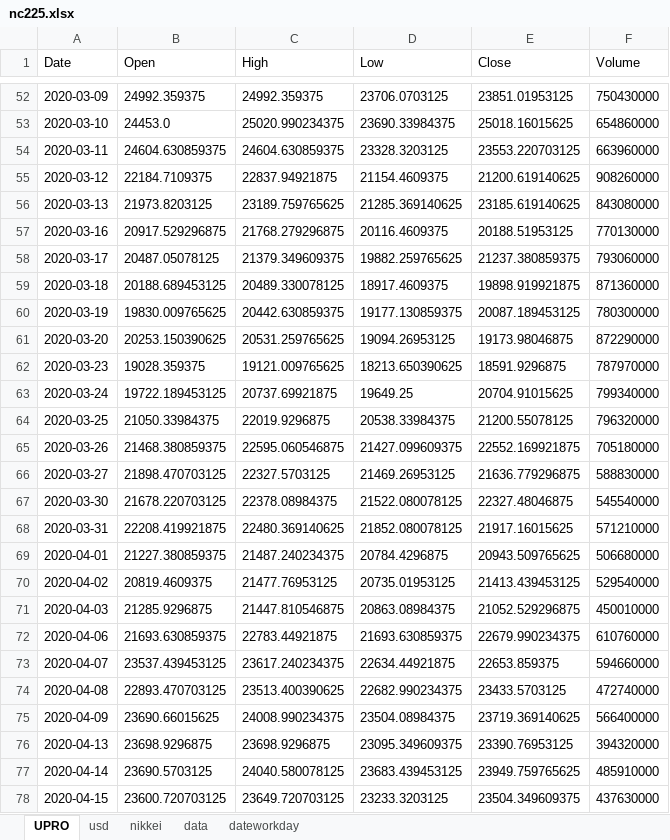
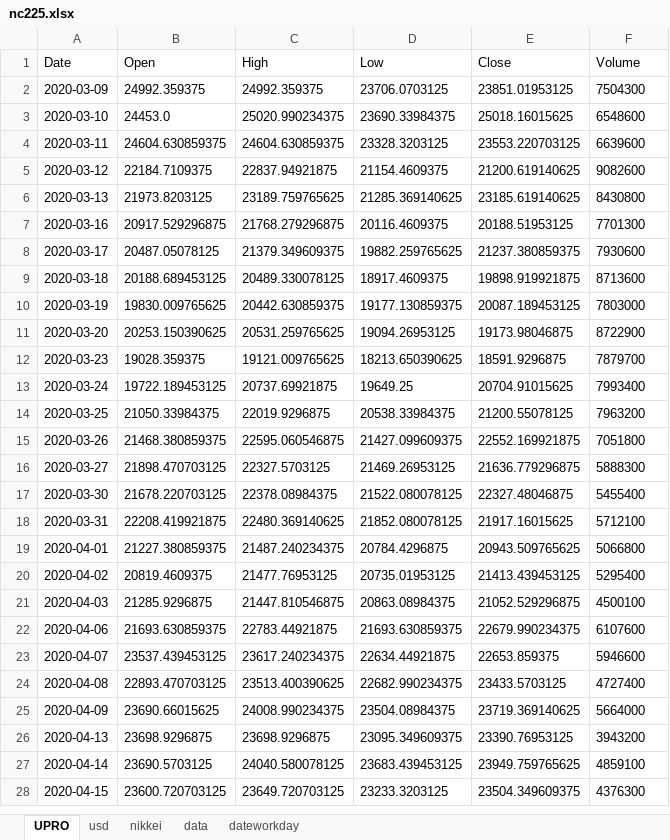
Before and after one commit to BEROCHLU/headless-scraping, an Excel workbook: xlsx/nc225.xlsx, sheet UPRO, drawn as a sheet; only a part is shown, gaps mark what is left out; values as stored, in another font and other column widths than the file's, no borders; addresses are those after the commit; the diff covers the shown part only; the diff names each change by its address in the sheet, - before the commit and + after, or states it on an @@ line.

```diff
--- a/xlsx/nc225.xlsx (sheet UPRO)
+++ b/xlsx/nc225.xlsx (sheet UPRO)
-F2 (Volume): 750430000
+F2 (Volume): 7504300
-F3 (Volume): 654860000
+F3 (Volume): 6548600
-F4 (Volume): 663960000
+F4 (Volume): 6639600
-F5 (Volume): 908260000
+F5 (Volume): 9082600
-F6 (Volume): 843080000
+F6 (Volume): 8430800
-F7 (Volume): 770130000
+F7 (Volume): 7701300
-F8 (Volume): 793060000
+F8 (Volume): 7930600
-F9 (Volume): 871360000
+F9 (Volume): 8713600
-F10 (Volume): 780300000
+F10 (Volume): 7803000
-F11 (Volume): 872290000
+F11 (Volume): 8722900
-F12 (Volume): 787970000
+F12 (Volume): 7879700
-F13 (Volume): 799340000
+F13 (Volume): 7993400
-F14 (Volume): 796320000
+F14 (Volume): 7963200
-F15 (Volume): 705180000
+F15 (Volume): 7051800
-F16 (Volume): 588830000
+F16 (Volume): 5888300
-F17 (Volume): 545540000
+F17 (Volume): 5455400
-F18 (Volume): 571210000
+F18 (Volume): 5712100
-F19 (Volume): 506680000
+F19 (Volume): 5066800
-F20 (Volume): 529540000
+F20 (Volume): 5295400
-F21 (Volume): 450010000
+F21 (Volume): 4500100
-F22 (Volume): 610760000
+F22 (Volume): 6107600
-F23 (Volume): 594660000
+F23 (Volume): 5946600
-F24 (Volume): 472740000
+F24 (Volume): 4727400
-F25 (Volume): 566400000
+F25 (Volume): 5664000
-F26 (Volume): 394320000
+F26 (Volume): 3943200
-F27 (Volume): 485910000
+F27 (Volume): 4859100
-F28 (Volume): 437630000
+F28 (Volume): 4376300
```
Also changed, not shown: 49 added rows, 50 removed rows and 176 edited cells elsewhere in this sheet, sheet nikkei, sheet data, sheet usd, 4 other files.
